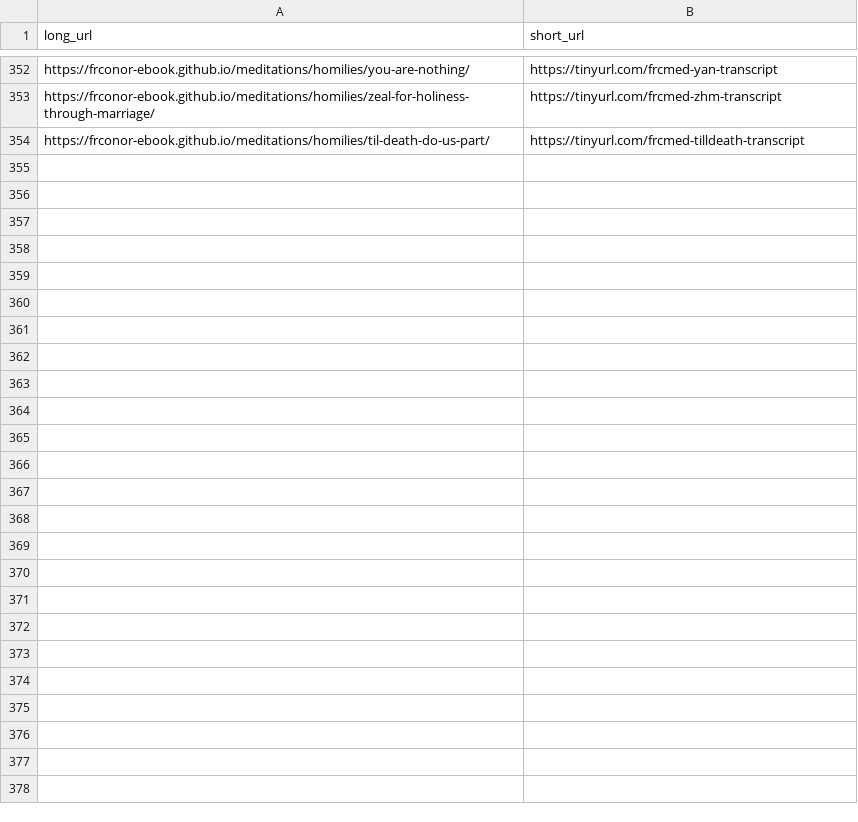
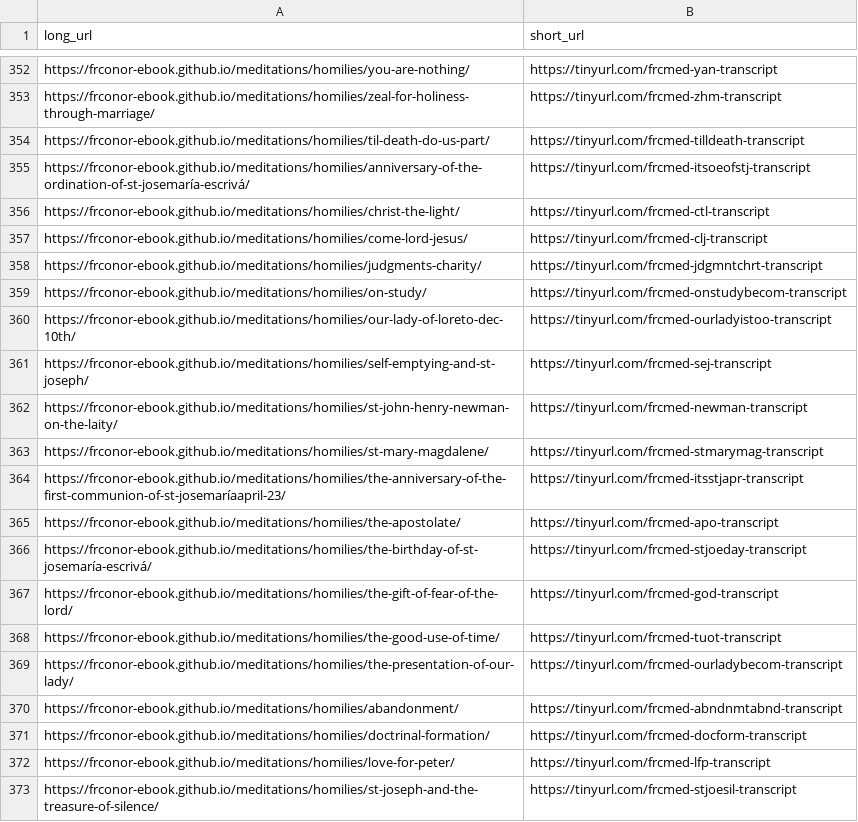
Before and after one commit to frconor-ebook/meditations, a CSV file: etc/shortened_urls.csv, drawn as a sheet; only a part is shown, gaps mark what is left out; the diff covers the shown part only.

Commit message:
Update shortened_urls.csv with additional homilies and modify model version in shorten_urls.py

```diff
--- a/etc/shortened_urls.csv
+++ b/etc/shortened_urls.csv
@@ -354 +354,20 @@ https://frconor-ebook.github.io/meditations/homilies/zeal-for-holiness-through-m
 https://frconor-ebook.github.io/meditations/homilies/til-death-do-us-part/,https://tinyurl.com/frcmed-tilldeath-transcript
+https://frconor-ebook.github.io/meditations/homilies/anniversary-of-the-ordination-of-st-josemaría-escrivá/,https://tinyurl.com/frcmed-itsoeofstj-transcript
+https://frconor-ebook.github.io/meditations/homilies/christ-the-light/,https://tinyurl.com/frcmed-ctl-transcript
+https://frconor-ebook.github.io/meditations/homilies/come-lord-jesus/,https://tinyurl.com/frcmed-clj-transcript
+https://frconor-ebook.github.io/meditations/homilies/judgments-charity/,https://tinyurl.com/frcmed-jdgmntchrt-transcript
+https://frconor-ebook.github.io/meditations/homilies/on-study/,https://tinyurl.com/frcmed-onstudybecom-transcript
+https://frconor-ebook.github.io/meditations/homilies/our-lady-of-loreto-dec-10th/,https://tinyurl.com/frcmed-ourladyistoo-transcript
+https://frconor-ebook.github.io/meditations/homilies/self-emptying-and-st-joseph/,https://tinyurl.com/frcmed-sej-transcript
+https://frconor-ebook.github.io/meditations/homilies/st-john-henry-newman-on-the-laity/,https://tinyurl.com/frcmed-newman-transcript
+https://frconor-ebook.github.io/meditations/homilies/st-mary-magdalene/,https://tinyurl.com/frcmed-stmarymag-transcript
+https://frconor-ebook.github.io/meditations/homilies/the-anniversary-of-the-first-communion-of-st-josemaríaapril-23/,https://tinyurl.com/frcmed-itsstjapr-transcript
+https://frconor-ebook.github.io/meditations/homilies/the-apostolate/,https://tinyurl.com/frcmed-apo-transcript
+https://frconor-ebook.github.io/meditations/homilies/the-birthday-of-st-josemaría-escrivá/,https://tinyurl.com/frcmed-stjoeday-transcript
+https://frconor-ebook.github.io/meditations/homilies/the-gift-of-fear-of-the-lord/,https://tinyurl.com/frcmed-god-transcript
+https://frconor-ebook.github.io/meditations/homilies/the-good-use-of-time/,https://tinyurl.com/frcmed-tuot-transcript
+https://frconor-ebook.github.io/meditations/homilies/the-presentation-of-our-lady/,https://tinyurl.com/frcmed-ourladybecom-transcript
+https://frconor-ebook.github.io/meditations/homilies/abandonment/,https://tinyurl.com/frcmed-abndnmtabnd-transcript
+https://frconor-ebook.github.io/meditations/homilies/doctrinal-formation/,https://tinyurl.com/frcmed-docform-transcript
+https://frconor-ebook.github.io/meditations/homilies/love-for-peter/,https://tinyurl.com/frcmed-lfp-transcript
+https://frconor-ebook.github.io/meditations/homilies/st-joseph-and-the-treasure-of-silence/,https://tinyurl.com/frcmed-stjoesil-transcript
```
Also changed, not shown: 23 added rows elsewhere in this file, 1 other file.
